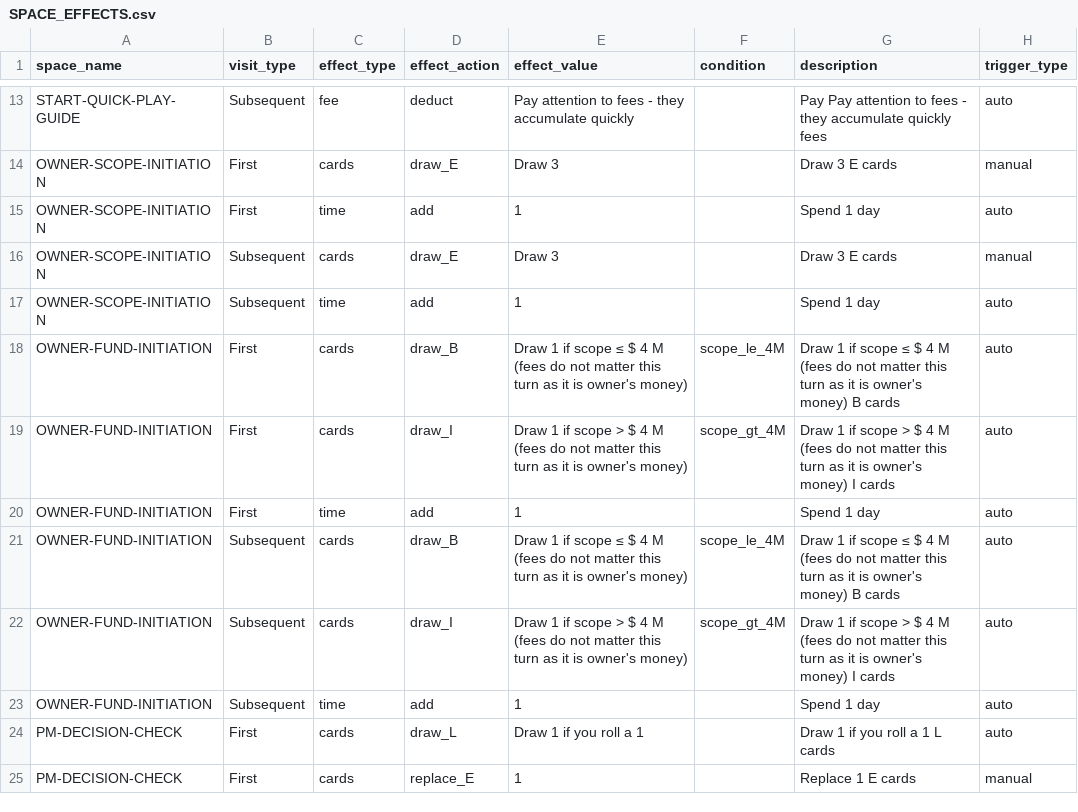
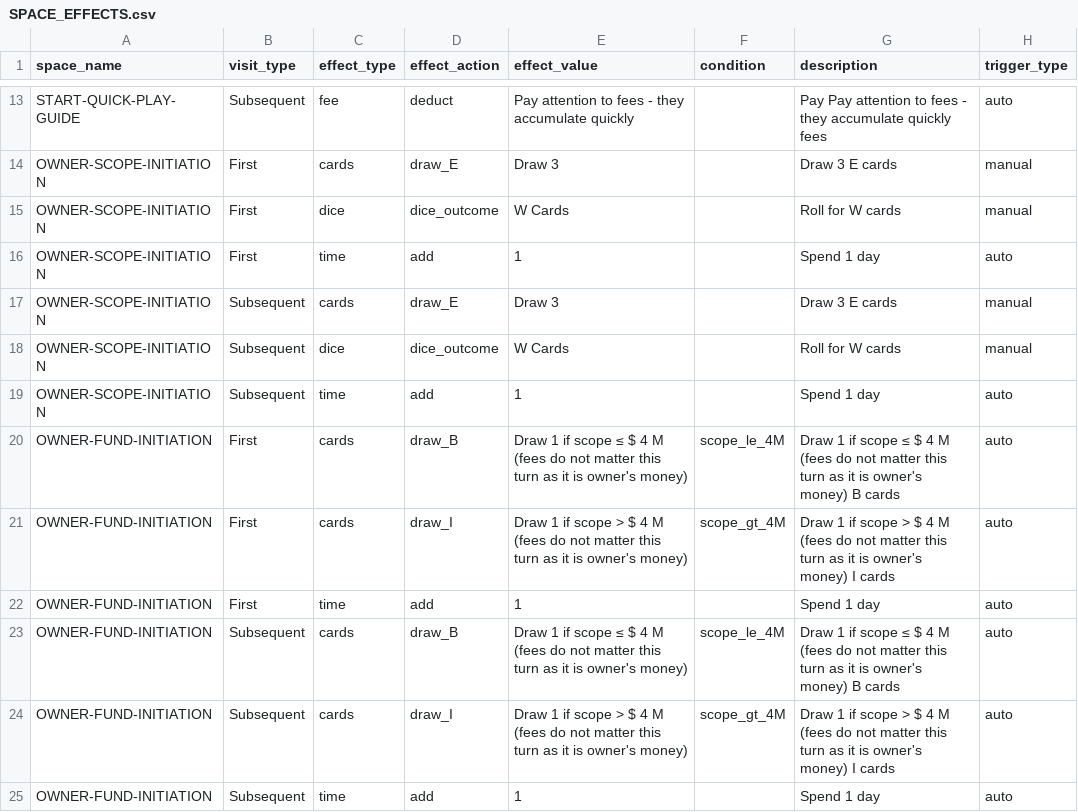
Before and after one commit to tomaszsb/Game_alpha, a CSV file: public/data/CLEAN_FILES/SPACE_EFFECTS.csv, drawn as a sheet; only a part is shown, gaps mark what is left out; the shorter side is filled out with more unchanged rows; the diff names each change by its address in the sheet, - before the commit and + after, or states it on an @@ line.

```diff
--- a/public/data/CLEAN_FILES/SPACE_EFFECTS.csv
+++ b/public/data/CLEAN_FILES/SPACE_EFFECTS.csv
+row 15: OWNER-SCOPE-INITIATION | First | dice | dice_outcome | W Cards |  | Roll for W cards | manual
+row 18: OWNER-SCOPE-INITIATION | Subsequent | dice | dice_outcome | W Cards |  | Roll for W cards | manual
```
Also changed, not shown: 2 other files.
